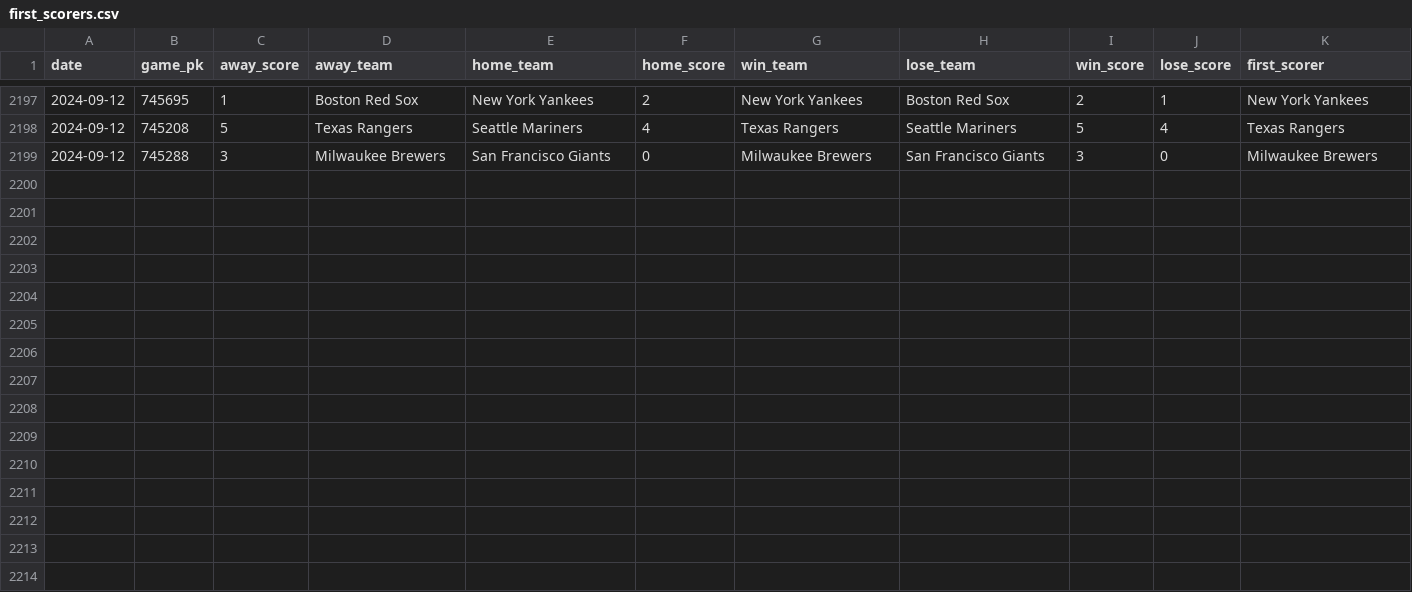
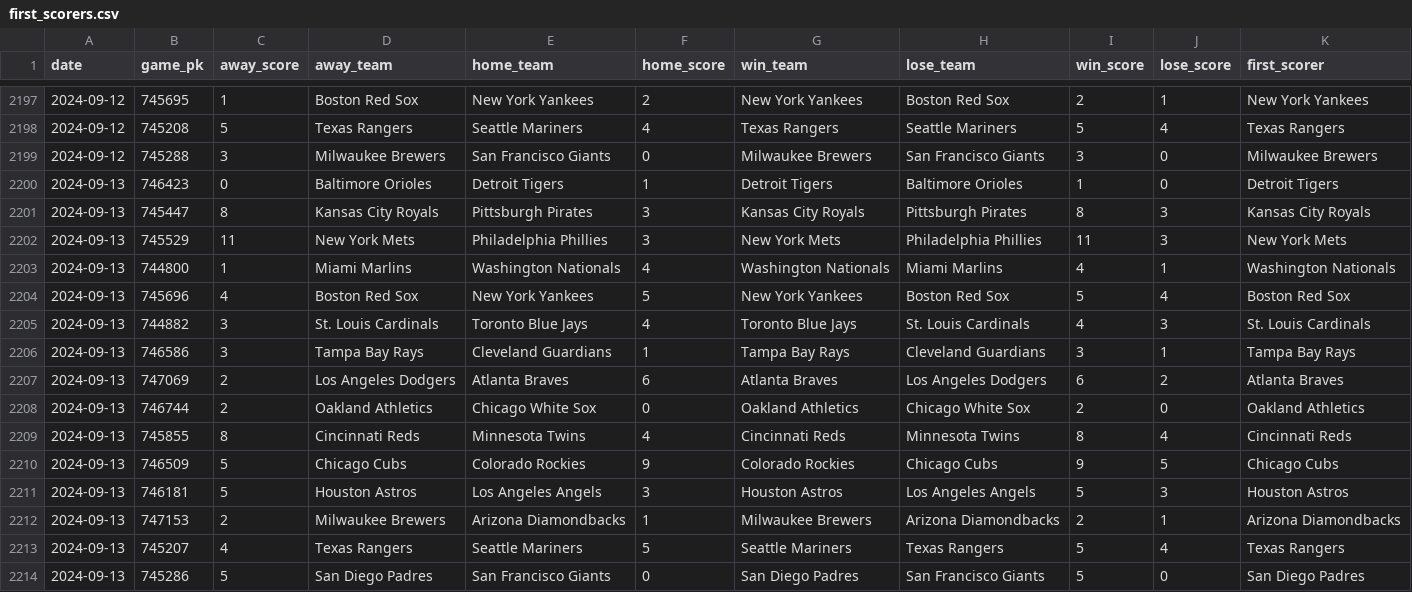
Before and after one commit to chadallison/mlb24, a CSV file: data/first_scorers.csv, drawn as a sheet; only a part is shown, gaps mark what is left out; the diff names each change by its address in the sheet, - before the commit and + after, or states it on an @@ line.

```diff
--- a/data/first_scorers.csv
+++ b/data/first_scorers.csv
+row 2200: 2024-09-13 | 746423 | 0 | Baltimore Orioles | Detroit Tigers | 1 | Detroit Tigers | Baltimore Orioles | 1 | 0 | Detroit Tigers
+row 2201: 2024-09-13 | 745447 | 8 | Kansas City Royals | Pittsburgh Pirates | 3 | Kansas City Royals | Pittsburgh Pirates | 8 | 3 | Kansas City Royals
+row 2202: 2024-09-13 | 745529 | 11 | New York Mets | Philadelphia Phillies | 3 | New York Mets | Philadelphia Phillies | 11 | 3 | New York Mets
+row 2203: 2024-09-13 | 744800 | 1 | Miami Marlins | Washington Nationals | 4 | Washington Nationals | Miami Marlins | 4 | 1 | Washington Nationals
+row 2204: 2024-09-13 | 745696 | 4 | Boston Red Sox | New York Yankees | 5 | New York Yankees | Boston Red Sox | 5 | 4 | Boston Red Sox
+row 2205: 2024-09-13 | 744882 | 3 | St. Louis Cardinals | Toronto Blue Jays | 4 | Toronto Blue Jays | St. Louis Cardinals | 4 | 3 | St. Louis Cardinals
+row 2206: 2024-09-13 | 746586 | 3 | Tampa Bay Rays | Cleveland Guardians | 1 | Tampa Bay Rays | Cleveland Guardians | 3 | 1 | Tampa Bay Rays
+row 2207: 2024-09-13 | 747069 | 2 | Los Angeles Dodgers | Atlanta Braves | 6 | Atlanta Braves | Los Angeles Dodgers | 6 | 2 | Atlanta Braves
+row 2208: 2024-09-13 | 746744 | 2 | Oakland Athletics | Chicago White Sox | 0 | Oakland Athletics | Chicago White Sox | 2 | 0 | Oakland Athletics
+row 2209: 2024-09-13 | 745855 | 8 | Cincinnati Reds | Minnesota Twins | 4 | Cincinnati Reds | Minnesota Twins | 8 | 4 | Cincinnati Reds
+row 2210: 2024-09-13 | 746509 | 5 | Chicago Cubs | Colorado Rockies | 9 | Colorado Rockies | Chicago Cubs | 9 | 5 | Chicago Cubs
+row 2211: 2024-09-13 | 746181 | 5 | Houston Astros | Los Angeles Angels | 3 | Houston Astros | Los Angeles Angels | 5 | 3 | Houston Astros
+row 2212: 2024-09-13 | 747153 | 2 | Milwaukee Brewers | Arizona Diamondbacks | 1 | Milwaukee Brewers | Arizona Diamondbacks | 2 | 1 | Arizona Diamondbacks
+row 2213: 2024-09-13 | 745207 | 4 | Texas Rangers | Seattle Mariners | 5 | Seattle Mariners | Texas Rangers | 5 | 4 | Texas Rangers
+row 2214: 2024-09-13 | 745286 | 5 | San Diego Padres | San Francisco Giants | 0 | San Diego Padres | San Francisco Giants | 5 | 0 | San Diego Padres
```
Also changed, not shown: data/end_games.csv, data/first_inning_scores.csv, 26 other files.
